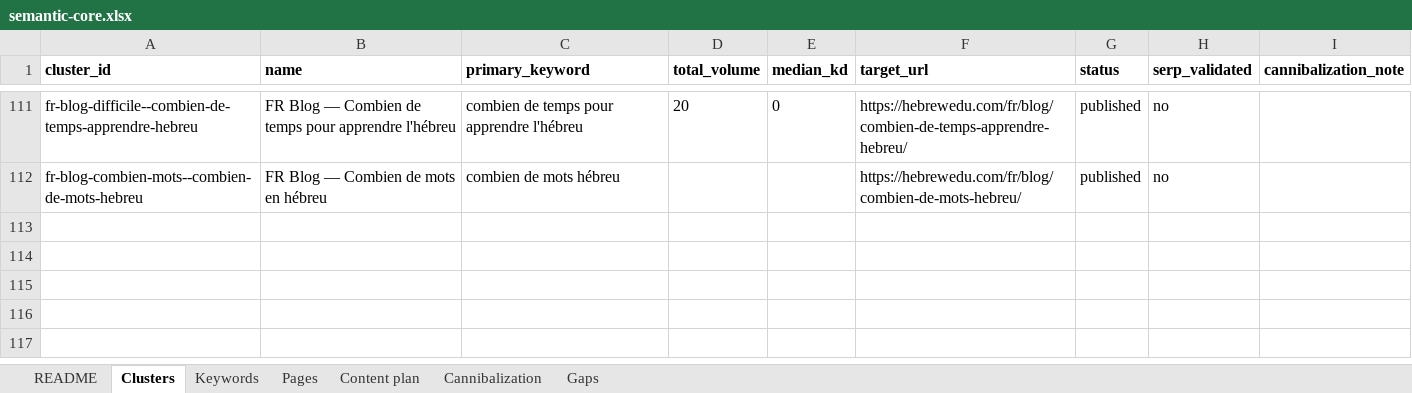
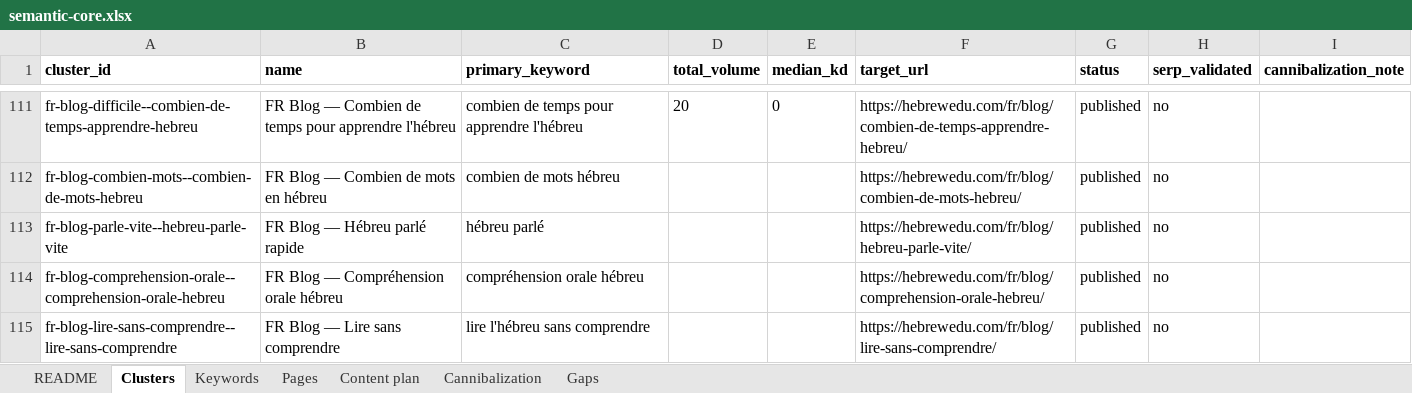
Before and after one commit to vicso-name/hebrewedu-site, an Excel workbook: docs/seo/semantic-core.xlsx, sheet Clusters, drawn as a sheet; only a part is shown, gaps mark what is left out; values as stored, in another font and other column widths than the file's, no borders; the diff names each change by its address in the sheet, - before the commit and + after, or states it on an @@ line.

```diff
--- a/docs/seo/semantic-core.xlsx (sheet Clusters)
+++ b/docs/seo/semantic-core.xlsx (sheet Clusters)
+row 113: fr-blog-parle-vite--hebreu-parle-vite | FR Blog — Hébreu parlé rapide | hébreu parlé |  |  | https://hebrewedu.com/fr/blog/hebreu-parle-vite/ | published | no
+row 114: fr-blog-comprehension-orale--comprehension-orale-hebreu | FR Blog — Compréhension orale hébreu | compréhension orale hébreu |  |  | https://hebrewedu.com/fr/blog/comprehension-orale-hebreu/ | published | no
+row 115: fr-blog-lire-sans-comprendre--lire-sans-comprendre | FR Blog — Lire sans comprendre | lire l'hébreu sans comprendre |  |  | https://hebrewedu.com/fr/blog/lire-sans-comprendre/ | published | no
```
Also changed, not shown: sheet Keywords, sheet Pages, sheet Gaps, sheet README, 16 other files.
